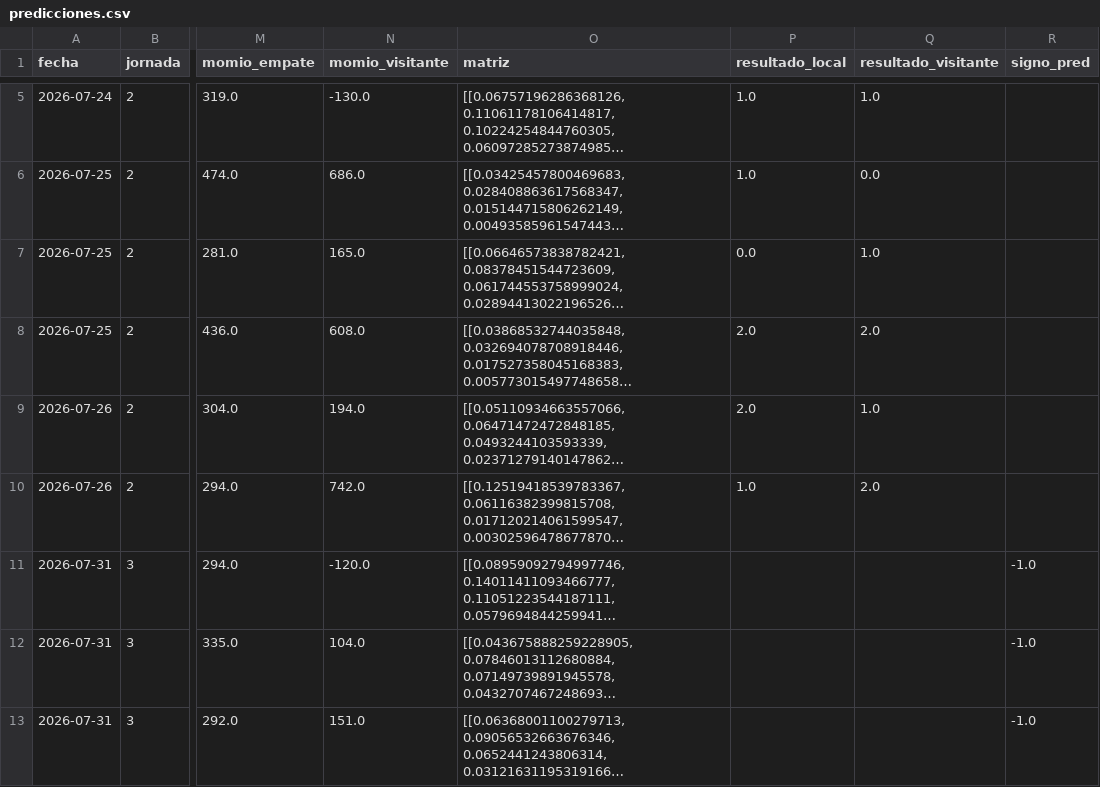
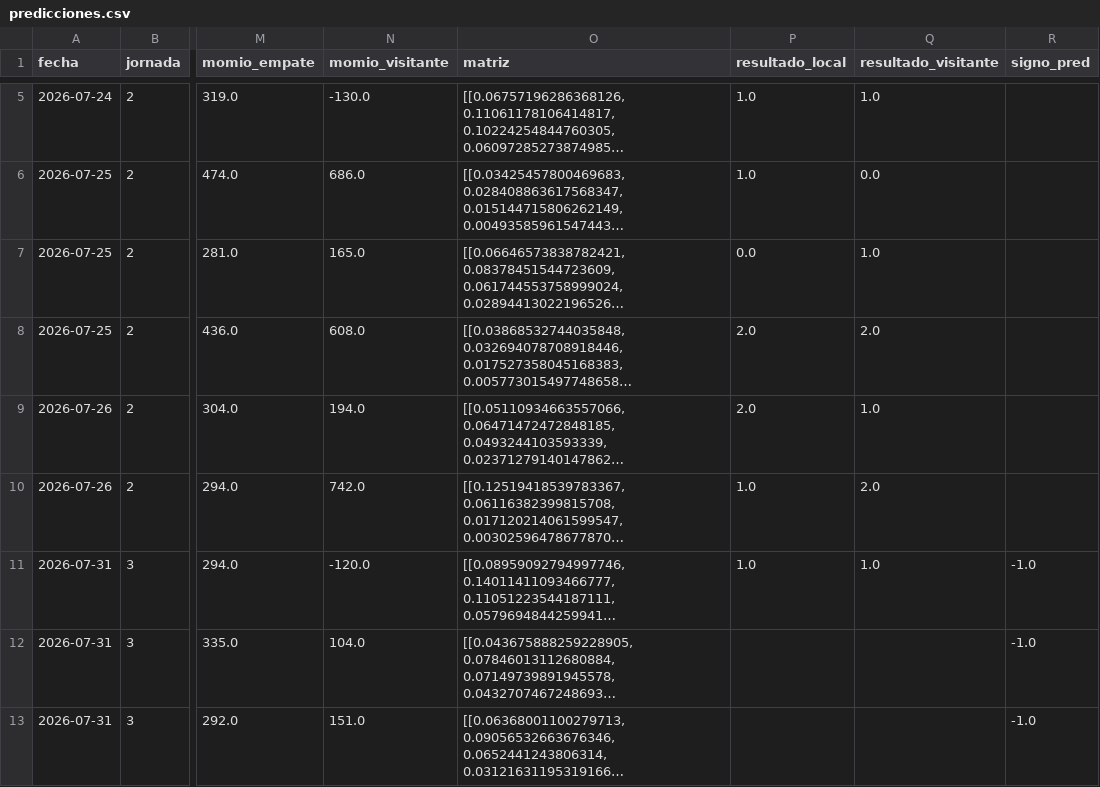
Before and after one commit to PabloDuranLopez/Predictor_LigaMx, a CSV file: data/predicciones.csv, drawn as a sheet; only a part is shown, gaps mark what is left out; long unchanged cells end in …; the diff names each change by its address in the sheet, - before the commit and + after, or states it on an @@ line.

Commit message:
Update predicciones.csv

```diff
--- a/data/predicciones.csv
+++ b/data/predicciones.csv
-P11 (resultado_local): (empty)
+P11 (resultado_local): 1.0
-Q11 (resultado_visitante): (empty)
+Q11 (resultado_visitante): 1.0
```
